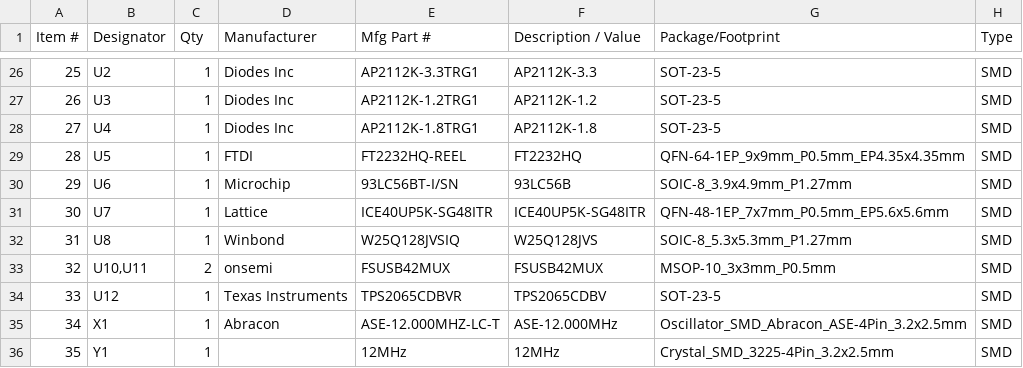
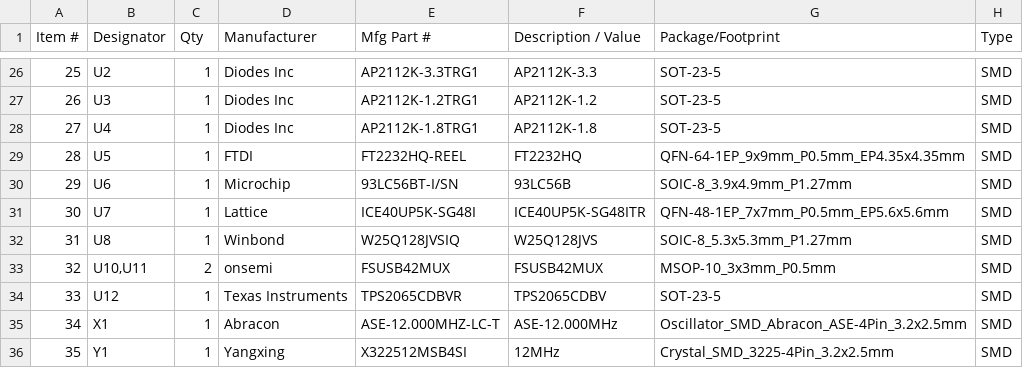
Before and after one commit to KarpelesLab/lightning_debug, a CSV file: fab/release/pcbway/bom.csv, drawn as a sheet; only a part is shown, gaps mark what is left out; the diff covers the shown part only.

```diff
--- a/fab/release/pcbway/bom.csv
+++ b/fab/release/pcbway/bom.csv
@@ -30,3 +30,3 @@ Item #,Designator,Qty,Manufacturer,Mfg Part #,Description / Value,Package/Footpr
 29,U6,1,Microchip,93LC56BT-I/SN,93LC56B,SOIC-8_3.9x4.9mm_P1.27mm,SMD
-30,U7,1,Lattice,ICE40UP5K-SG48ITR,ICE40UP5K-SG48ITR,QFN-48-1EP_7x7mm_P0.5mm_EP5.6x5.6mm,SMD
+30,U7,1,Lattice,ICE40UP5K-SG48I,ICE40UP5K-SG48ITR,QFN-48-1EP_7x7mm_P0.5mm_EP5.6x5.6mm,SMD
 31,U8,1,Winbond,W25Q128JVSIQ,W25Q128JVS,SOIC-8_5.3x5.3mm_P1.27mm,SMD
@@ -35,2 +35,2 @@ Item #,Designator,Qty,Manufacturer,Mfg Part #,Description / Value,Package/Footpr
 34,X1,1,Abracon,ASE-12.000MHZ-LC-T,ASE-12.000MHz,Oscillator_SMD_Abracon_ASE-4Pin_3.2x2.5mm,SMD
-35,Y1,1,,12MHz,12MHz,Crystal_SMD_3225-4Pin_3.2x2.5mm,SMD
+35,Y1,1,Yangxing,X322512MSB4SI,12MHz,Crystal_SMD_3225-4Pin_3.2x2.5mm,SMD
```
Also changed, not shown: 42 edited cells elsewhere in this file, fab/release/jlcpcb/bom.csv, tools/parts.csv, 18 other files.
